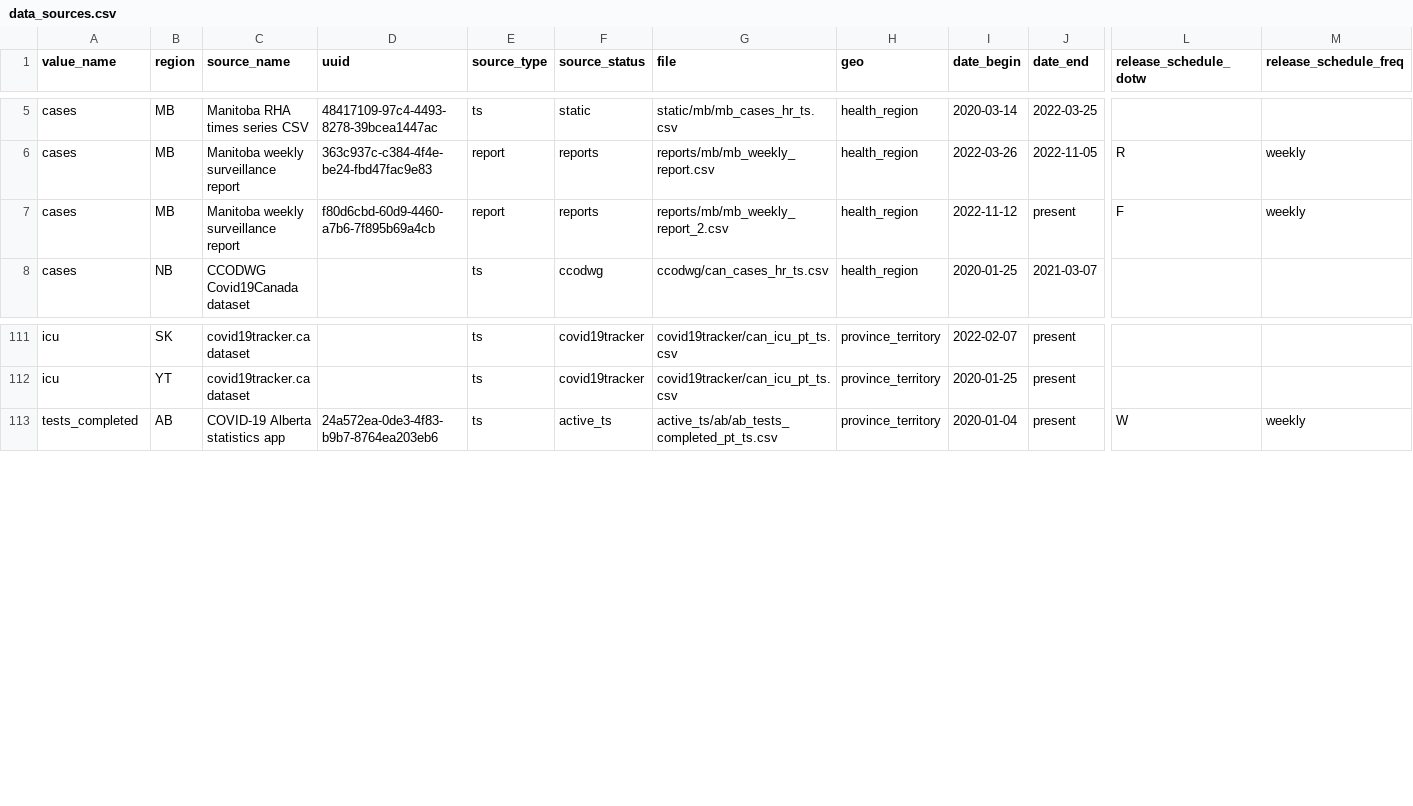
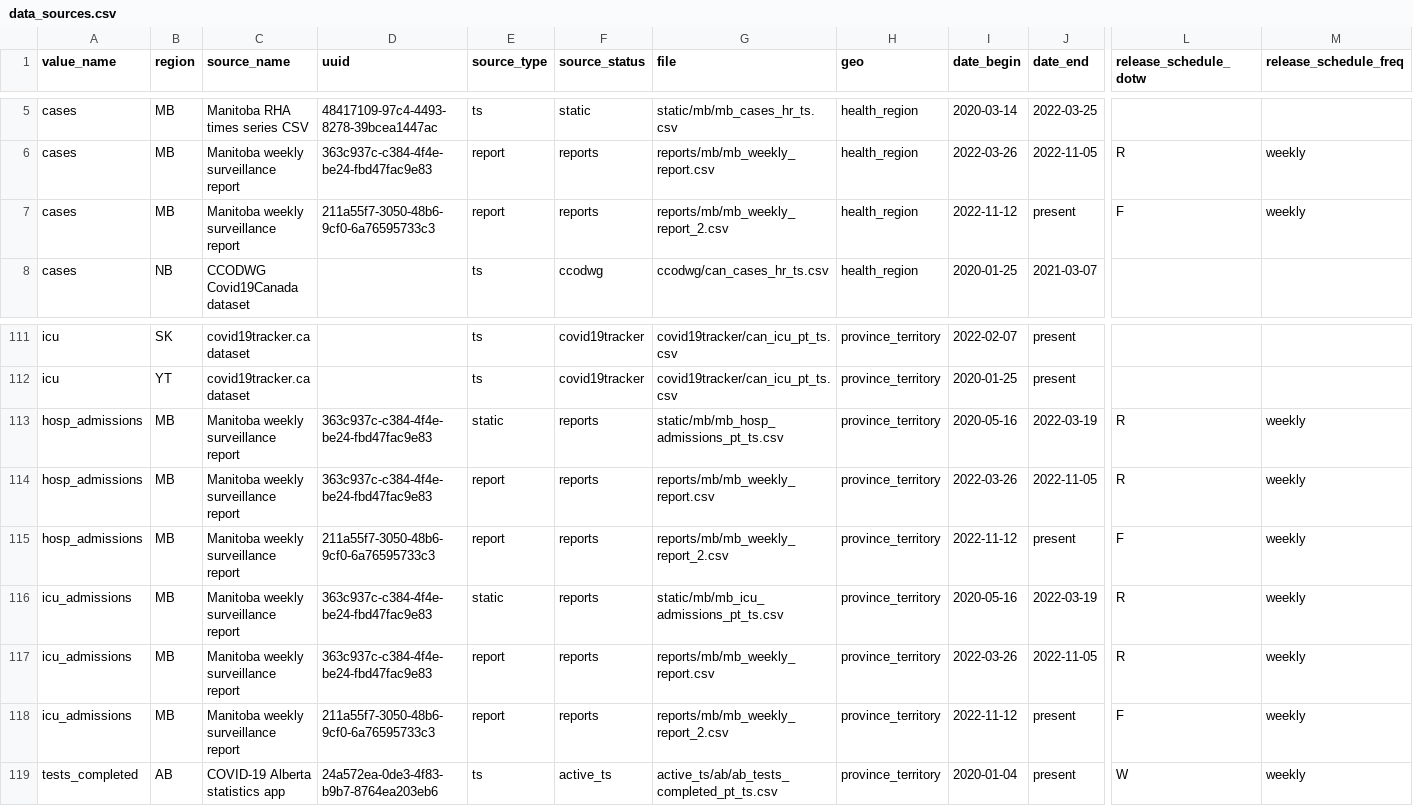
Before and after one commit to ccodwg/CovidTimelineCanada, a CSV file: docs/data_sources/data_sources.csv, drawn as a sheet; only a part is shown, gaps mark what is left out; rows hold the shown columns only; the diff names each change by its address in the sheet, - before the commit and + after, or states it on an @@ line.

Commit message:
Update data: 2023-09-04 18:44 EDT
- Add experimental hosp_admissions and icu_admissions dataset (#111, #82).
- Currently, this dataset only supports data from MB.

```diff
--- a/docs/data_sources/data_sources.csv
+++ b/docs/data_sources/data_sources.csv
-D7 (uuid): f80d6cbd-60d9-4460-a7b6-7f895b69a4cb
+D7 (uuid): 211a55f7-3050-48b6-9cf0-6a76595733c3
+row 113: hosp_admissions | MB | Manitoba weekly surveillance report | 363c937c-c384-4f4e-be24-fbd47fac9e83 | static | reports | static/mb/mb_hosp_admissions_pt_ts.csv | province_territory | 2020-05-16 | 2022-03-19 | R | weekly
+row 114: hosp_admissions | MB | Manitoba weekly surveillance report | 363c937c-c384-4f4e-be24-fbd47fac9e83 | report | reports | reports/mb/mb_weekly_report.csv | province_territory | 2022-03-26 | 2022-11-05 | R | weekly
+row 115: hosp_admissions | MB | Manitoba weekly surveillance report | 211a55f7-3050-48b6-9cf0-6a76595733c3 | report | reports | reports/mb/mb_weekly_report_2.csv | province_territory | 2022-11-12 | present | F | weekly
+row 116: icu_admissions | MB | Manitoba weekly surveillance report | 363c937c-c384-4f4e-be24-fbd47fac9e83 | static | reports | static/mb/mb_icu_admissions_pt_ts.csv | province_territory | 2020-05-16 | 2022-03-19 | R | weekly
+row 117: icu_admissions | MB | Manitoba weekly surveillance report | 363c937c-c384-4f4e-be24-fbd47fac9e83 | report | reports | reports/mb/mb_weekly_report.csv | province_territory | 2022-03-26 | 2022-11-05 | R | weekly
+row 118: icu_admissions | MB | Manitoba weekly surveillance report | 211a55f7-3050-48b6-9cf0-6a76595733c3 | report | reports | reports/mb/mb_weekly_report_2.csv | province_territory | 2022-11-12 | present | F | weekly
```
Also changed, not shown: 8 other files.
